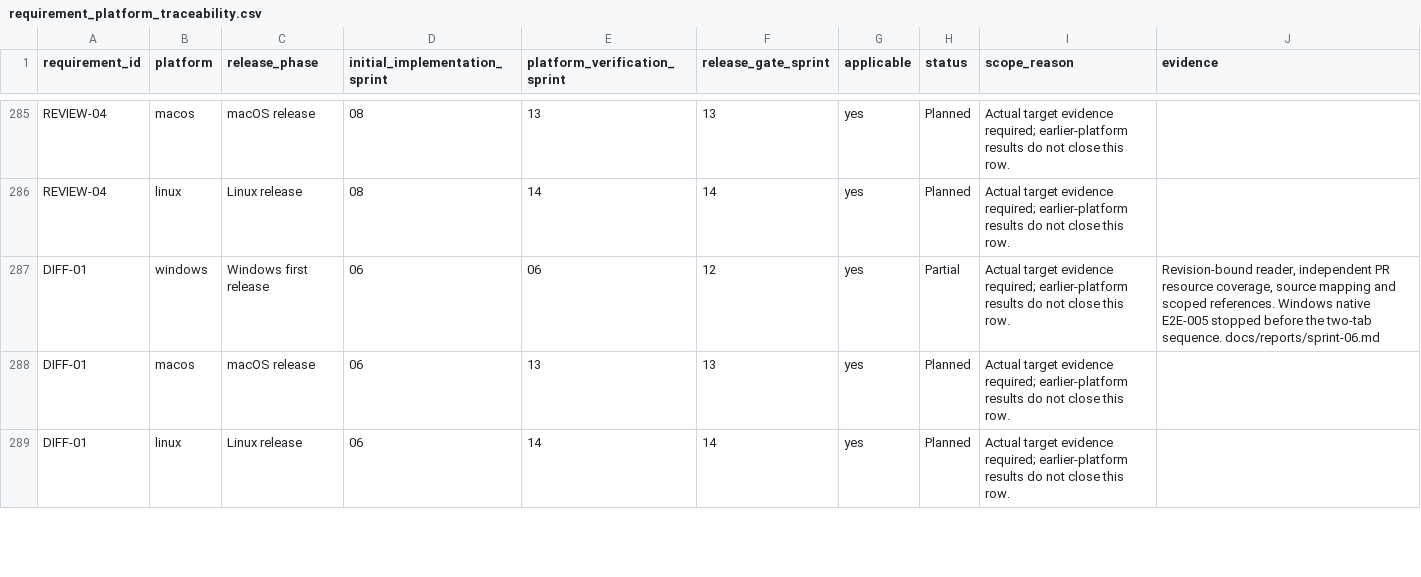
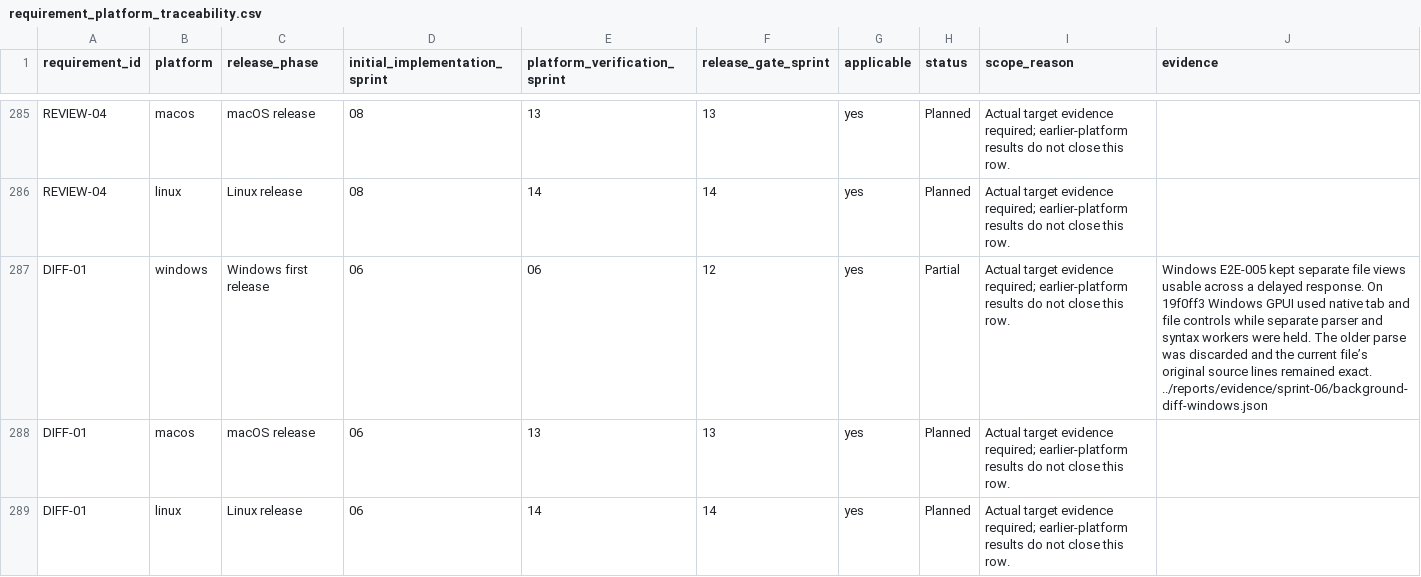
Before and after one commit to joshmarkovic/threadline, a CSV file: docs/spec/requirement_platform_traceability.csv, drawn as a sheet; only a part is shown, gaps mark what is left out.

Commit message:
Record Windows navigation during diff preparation
Tie both background work stages to navigation through rendered file
and tab controls. Preserve the result of the earlier native process
journey and record the rejection of stale parsed content. [skip ci]

```diff
--- a/docs/spec/requirement_platform_traceability.csv
+++ b/docs/spec/requirement_platform_traceability.csv
@@ -286,3 +286,3 @@ REVIEW-04,macos,macOS release,08,13,13,yes,Planned,Actual target evidence requir
 REVIEW-04,linux,Linux release,08,14,14,yes,Planned,Actual target evidence required; earlier-platform results do not close this row.,
-DIFF-01,windows,Windows first release,06,06,12,yes,Partial,Actual target evidence required; earlier-platform results do not close this row.,"Revision-bound reader, independent PR resource coverage, source mapping and scoped references. Windows native E2E-005 stopped before the two-tab sequence. docs/reports/sprint-06.md"
+DIFF-01,windows,Windows first release,06,06,12,yes,Partial,Actual target evidence required; earlier-platform results do not close this row.,"Windows E2E-005 kept separate file views usable across a delayed response. On 19f0ff3 Windows GPUI used native tab and file controls while separate parser and syntax workers were held. The older parse was discarded and the current file’s original source lines remained exact. ../reports/evidence/sprint-06/background-diff-windows.json"
 DIFF-01,macos,macOS release,06,13,13,yes,Planned,Actual target evidence required; earlier-platform results do not close this row.,
```
Also changed, not shown: docs/spec/acceptance_platform_traceability.csv, docs/spec/acceptance_traceability.csv, 3 other files.
